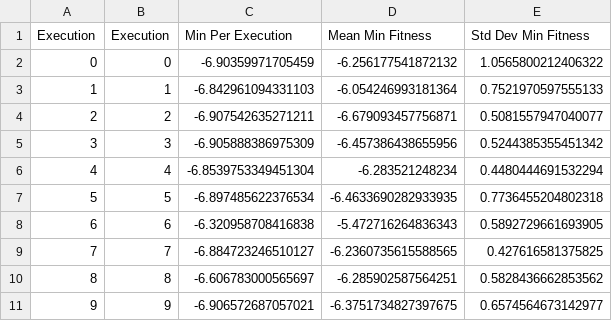
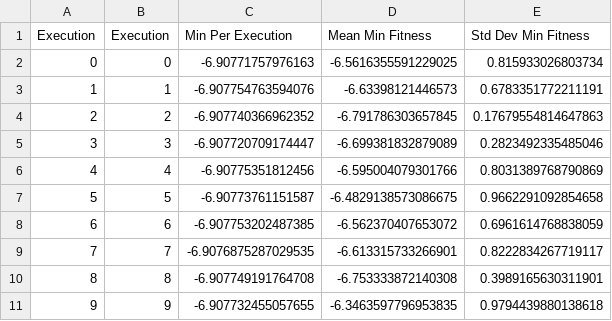
Before and after one commit to e-Rivers/CS5048_EvolutionaryAlgorithms, a CSV file: HMWK_3/processed_results/stats_Layeb05_(n=2)_results.csv, drawn as a sheet; only a part is shown; the diff covers the shown part only.

```diff
--- a/HMWK_3/processed_results/stats_Layeb05_(n=2)_results.csv
+++ b/HMWK_3/processed_results/stats_Layeb05_(n=2)_results.csv
@@ -1,11 +1,11 @@
 Execution,Execution,Min Per Execution,Mean Min Fitness,Std Dev Min Fitness
-0,0,-6.90359971705459,-6.256177541872132,1.0565800212406322
-1,1,-6.842961094331103,-6.054246993181364,0.7521970597555133
-2,2,-6.907542635271211,-6.679093457756871,0.5081557947040077
-3,3,-6.905888386975309,-6.457386438655956,0.5244385355451342
-4,4,-6.8539753349451304,-6.283521248234,0.4480444691532294
-5,5,-6.897485622376534,-6.4633690282933935,0.7736455204802318
-6,6,-6.320958708416838,-5.472716264836343,0.5892729661693905
-7,7,-6.884723246510127,-6.2360735615588565,0.427616581375825
-8,8,-6.606783000565697,-6.285902587564251,0.5828436662853562
-9,9,-6.906572687057021,-6.3751734827397675,0.6574564673142977
+0,0,-6.90771757976163,-6.5616355591229025,0.815933026803734
+1,1,-6.907754763594076,-6.63398121446573,0.6783351772211191
+2,2,-6.907740366962352,-6.791786303657845,0.17679554814647863
+3,3,-6.907720709174447,-6.699381832879089,0.2823492335485046
+4,4,-6.90775351812456,-6.595004079301766,0.8031389768790869
+5,5,-6.90773761151587,-6.4829138573086675,0.9662291092854658
+6,6,-6.907753202487385,-6.562370407653072,0.6961614768838059
+7,7,-6.9076875287029535,-6.613315733266901,0.8222834267719117
+8,8,-6.907749191764708,-6.753333872140308,0.3989165630311901
+9,9,-6.907732455057655,-6.3463597796953835,0.9794439880138618
```
Also changed, not shown: 60 edited cells elsewhere in this file, HMWK_3/experiment_results_pso/Layeb10_(n=2)_results.csv, HMWK_3/experiment_results_pso/Layeb15_(n=2)_results.csv, 14 other files.
